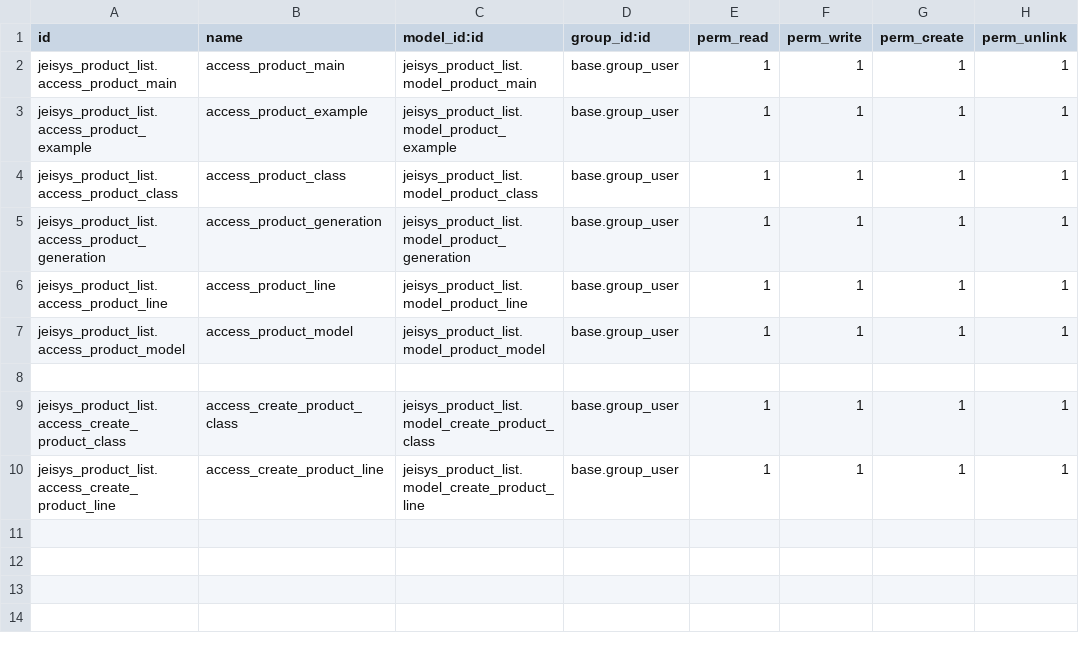
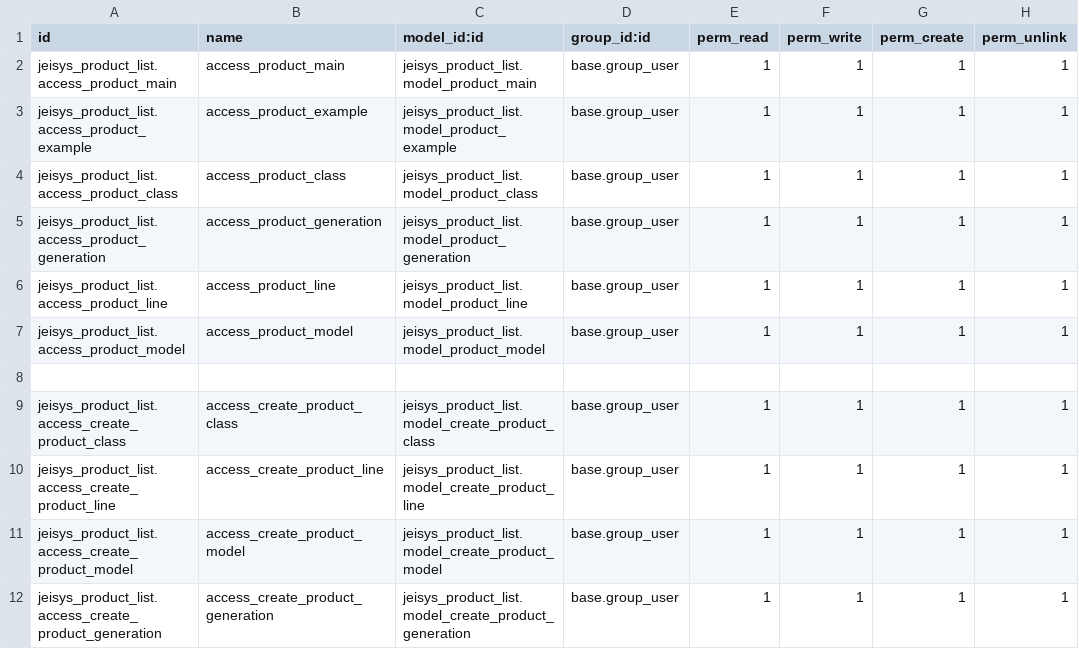
Before and after one commit to Lastend73/Odoo_Practice, a CSV file: jeisys_product_list/security/ir.model.access.csv, drawn as a sheet.

```diff
--- a/jeisys_product_list/security/ir.model.access.csv
+++ b/jeisys_product_list/security/ir.model.access.csv
@@ -10 +10,3 @@ jeisys_product_list.access_create_product_class,access_create_product_class,jeis
 jeisys_product_list.access_create_product_line,access_create_product_line,jeisys_product_list.model_create_product_line,base.group_user,1,1,1,1
+jeisys_product_list.access_create_product_model,access_create_product_model,jeisys_product_list.model_create_product_model,base.group_user,1,1,1,1
+jeisys_product_list.access_create_product_generation,access_create_product_generation,jeisys_product_list.model_create_product_generation,base.group_user,1,1,1,1
```
Also changed, not shown: 9 other files.
